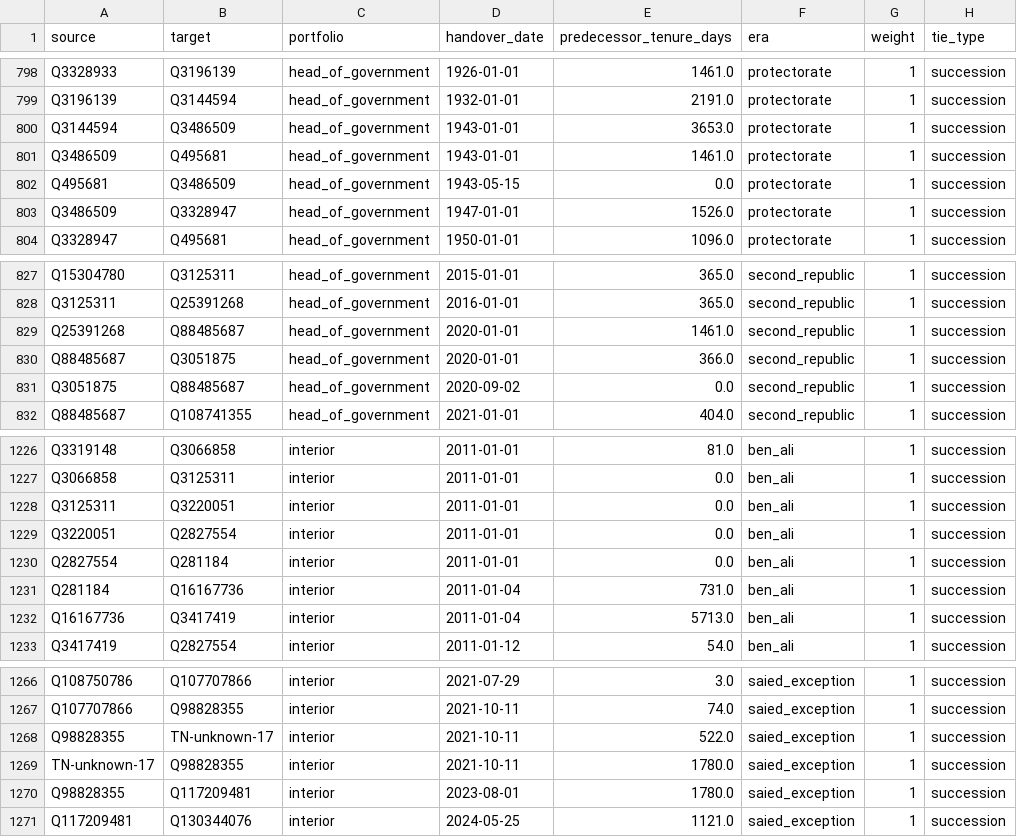
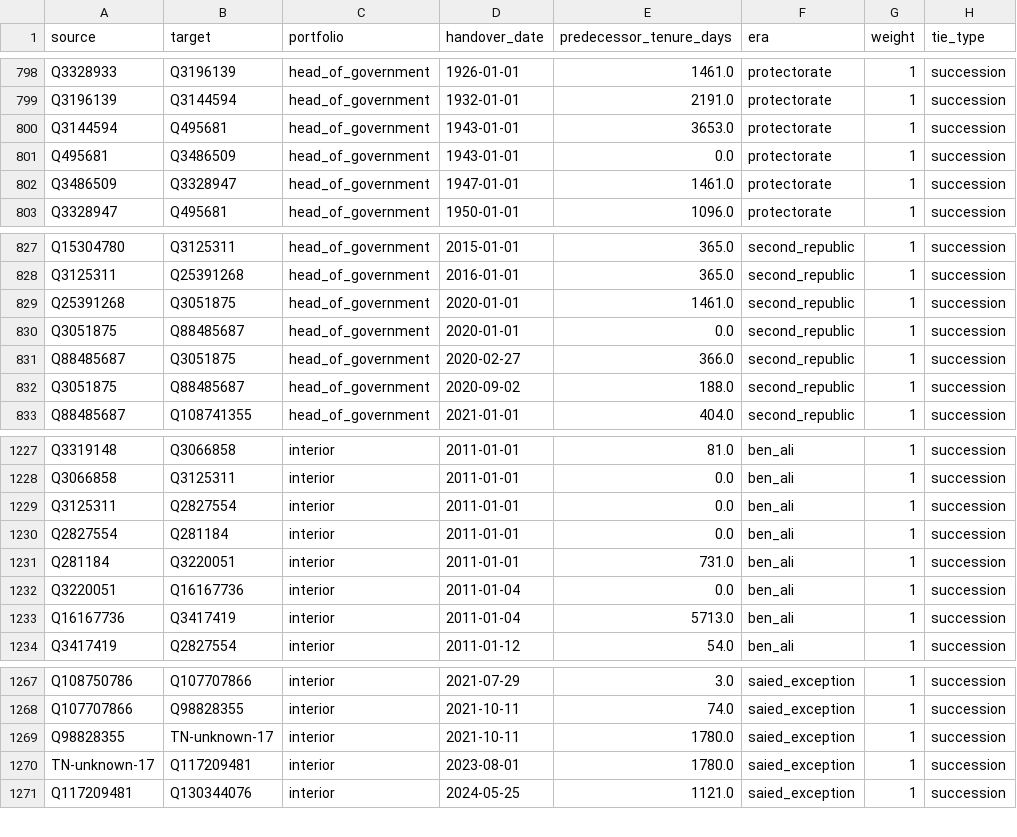
Before and after one commit to MedDhia/GovMembersTN, a CSV file: data/processed/edges_succession.csv, drawn as a sheet; only a part is shown, gaps mark what is left out; the diff covers the shown part only.

```diff
--- a/data/processed/edges_succession.csv
+++ b/data/processed/edges_succession.csv
@@ -799,6 +799,5 @@ Q3328933,Q3196139,head_of_government,1926-01-01,1461.0,protectorate,1,succession
 Q3196139,Q3144594,head_of_government,1932-01-01,2191.0,protectorate,1,succession
-Q3144594,Q3486509,head_of_government,1943-01-01,3653.0,protectorate,1,succession
-Q3486509,Q495681,head_of_government,1943-01-01,1461.0,protectorate,1,succession
-Q495681,Q3486509,head_of_government,1943-05-15,0.0,protectorate,1,succession
-Q3486509,Q3328947,head_of_government,1947-01-01,1526.0,protectorate,1,succession
+Q3144594,Q495681,head_of_government,1943-01-01,3653.0,protectorate,1,succession
+Q495681,Q3486509,head_of_government,1943-01-01,0.0,protectorate,1,succession
+Q3486509,Q3328947,head_of_government,1947-01-01,1461.0,protectorate,1,succession
 Q3328947,Q495681,head_of_government,1950-01-01,1096.0,protectorate,1,succession
@@ -828,5 +828,6 @@ Q15304780,Q3125311,head_of_government,2015-01-01,365.0,second_republic,1,success
 Q3125311,Q25391268,head_of_government,2016-01-01,365.0,second_republic,1,succession
-Q25391268,Q88485687,head_of_government,2020-01-01,1461.0,second_republic,1,succession
-Q88485687,Q3051875,head_of_government,2020-01-01,366.0,second_republic,1,succession
-Q3051875,Q88485687,head_of_government,2020-09-02,0.0,second_republic,1,succession
+Q25391268,Q3051875,head_of_government,2020-01-01,1461.0,second_republic,1,succession
+Q3051875,Q88485687,head_of_government,2020-01-01,0.0,second_republic,1,succession
+Q88485687,Q3051875,head_of_government,2020-02-27,366.0,second_republic,1,succession
+Q3051875,Q88485687,head_of_government,2020-09-02,188.0,second_republic,1,succession
 Q88485687,Q108741355,head_of_government,2021-01-01,404.0,second_republic,1,succession
@@ -1227,6 +1228,6 @@ Q3319148,Q3066858,interior,2011-01-01,81.0,ben_ali,1,succession
 Q3066858,Q3125311,interior,2011-01-01,0.0,ben_ali,1,succession
-Q3125311,Q3220051,interior,2011-01-01,0.0,ben_ali,1,succession
-Q3220051,Q2827554,interior,2011-01-01,0.0,ben_ali,1,succession
+Q3125311,Q2827554,interior,2011-01-01,0.0,ben_ali,1,succession
 Q2827554,Q281184,interior,2011-01-01,0.0,ben_ali,1,succession
-Q281184,Q16167736,interior,2011-01-04,731.0,ben_ali,1,succession
+Q281184,Q3220051,interior,2011-01-01,731.0,ben_ali,1,succession
+Q3220051,Q16167736,interior,2011-01-04,0.0,ben_ali,1,succession
 Q16167736,Q3417419,interior,2011-01-04,5713.0,ben_ali,1,succession
@@ -1267,5 +1268,4 @@ Q108750786,Q107707866,interior,2021-07-29,3.0,saied_exception,1,succession
 Q107707866,Q98828355,interior,2021-10-11,74.0,saied_exception,1,succession
-Q98828355,TN-unknown-17,interior,2021-10-11,522.0,saied_exception,1,succession
-TN-unknown-17,Q98828355,interior,2021-10-11,1780.0,saied_exception,1,succession
-Q98828355,Q117209481,interior,2023-08-01,1780.0,saied_exception,1,succession
+Q98828355,TN-unknown-17,interior,2021-10-11,1780.0,saied_exception,1,succession
+TN-unknown-17,Q117209481,interior,2023-08-01,1780.0,saied_exception,1,succession
 Q117209481,Q130344076,interior,2024-05-25,1121.0,saied_exception,1,succession
```
Also changed, not shown: 3 added rows, 2 removed rows and 10 edited cells elsewhere in this file, data/processed/edges_bipartite.csv, 12 other files.
